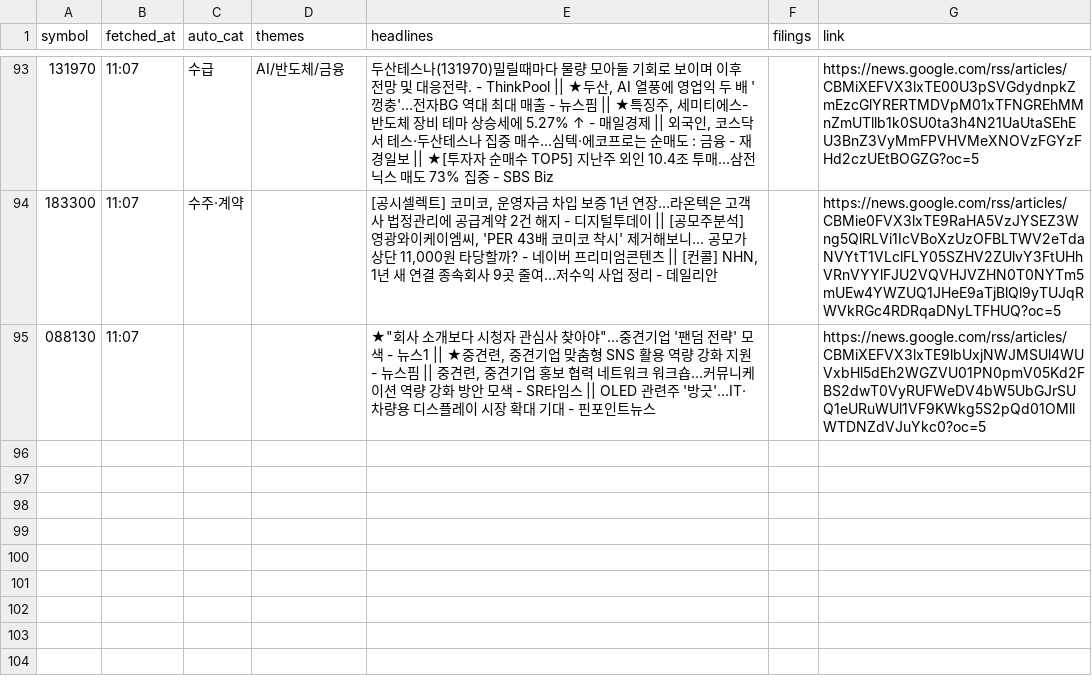
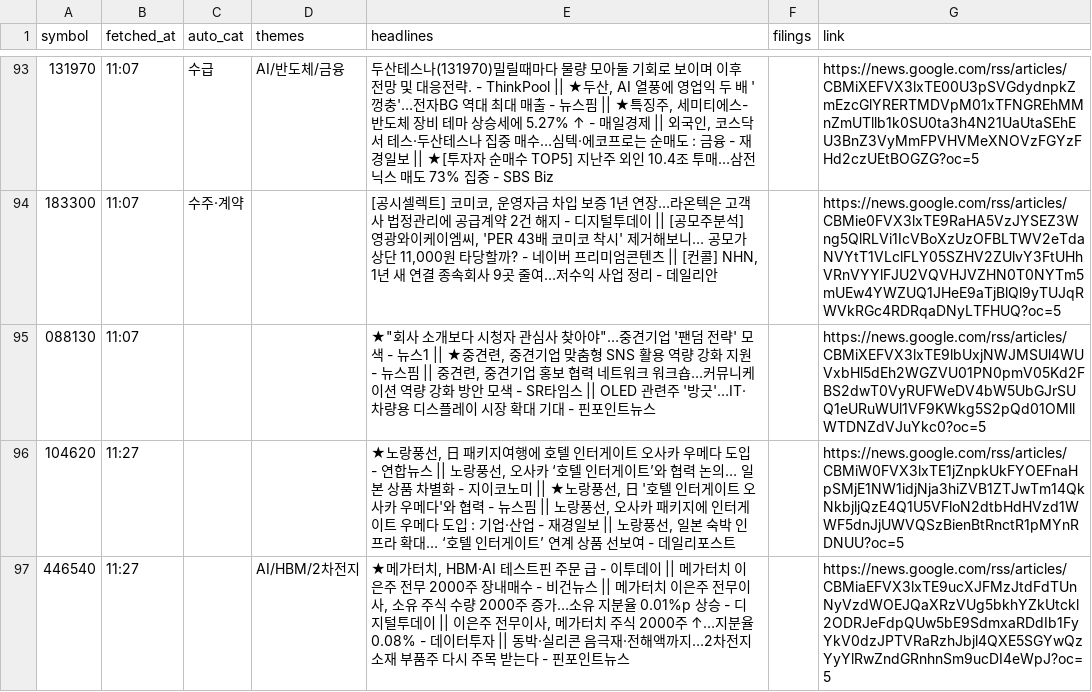
Before and after one commit to Ji-Hun-Seong/Ji-Hun-Seong, a CSV file: surge-study/data/intraday/kr/news-2026-11-11.csv, drawn as a sheet; only a part is shown, gaps mark what is left out.

Commit message:
surge-intraday: 11-11 11:27 스냅샷

```diff
--- a/surge-study/data/intraday/kr/news-2026-11-11.csv
+++ b/surge-study/data/intraday/kr/news-2026-11-11.csv
@@ -95 +95,3 @@ symbol,fetched_at,auto_cat,themes,headlines,filings,link
 088130,11:07,,,"★""회사 소개보다 시청자 관심사 찾아야""…중견기업 '팬덤 전략' 모색 - 뉴스1 || ★중견련, 중견기업 맞춤형 SNS 활용 역량 강화 지원 - 뉴스핌 || 중견련, 중견기업 홍보 협력 네트워크 워크숍…커뮤니케이션 역량 강화 방안 모색 - SR타임스 || OLED 관련주 '방긋'…IT·차량용 디스플레이 시장 확대 기대 - 핀포인트뉴스",,https://news.google.com/rss/articles/CBMiXEFVX3lxTE9lbUxjNWJMSUl4WUVxbHl5dEh2WGZVU01PN0pmV05Kd2FBS2dwT0VyRUFWeDV4bW5UbGJrSUQ1eURuWUl1VF9KWkg5S2pQd01OMllWTDNZdVJuYkc0?oc=5
+104620,11:27,,,"★노랑풍선, 日 패키지여행에 호텔 인터게이트 오사카 우메다 도입 - 연합뉴스 || 노랑풍선, 오사카 ‘호텔 인터게이트’와 협력 논의… 일본 상품 차별화 - 지이코노미 || ★노랑풍선, 日 '호텔 인터게이트 오사카 우메다'와 협력 - 뉴스핌 || 노랑풍선, 오사카 패키지에 인터게이트 우메다 도입 : 기업·산업 - 재경일보 || 노랑풍선, 일본 숙박 인프라 확대… ‘호텔 인터게이트’ 연계 상품 선보여 - 데일리포스트",,https://news.google.com/rss/articles/CBMiW0FVX3lxTE1jZnpkUkFYOEFnaHpSMjE1NW1idjNja3hiZVB1ZTJwTm14QkNkbjljQzE4Q1U5VFloN2dtbHdHVzd1WWF5dnJjUWVQSzBienBtRnctR1pMYnRDNUU?oc=5
+446540,11:27,,AI/HBM/2차전지,"★메가터치, HBM·AI 테스트핀 주문 급 - 이투데이 || 메가터치 이은주 전무 2000주 장내매수 - 비건뉴스 || 메가터치 이은주 전무이사, 소유 주식 수량 2000주 증가…소유 지분율 0.01%p 상승 - 디지털투데이 || 이은주 전무이사, 메가터치 주식 2000주 ↑…지분율 0.08% - 데이터투자 || 동박·실리콘 음극재·전해액까지…2차전지 소재 부품주 다시 주목 받는다 - 핀포인트뉴스",,https://news.google.com/rss/articles/CBMiaEFVX3lxTE9ucXJFMzJtdFdTUnNyVzdWOEJQaXRzVUg5bkhYZkUtckl2ODRJeFdpQUw5bE9SdmxaRDdIb1FyYkV0dzJPTVRaRzhJbjl4QXE5SGYwQzYyYlRwZndGRnhnSm9ucDI4eWpJ?oc=5
```
Also changed, not shown: 1 other file.
